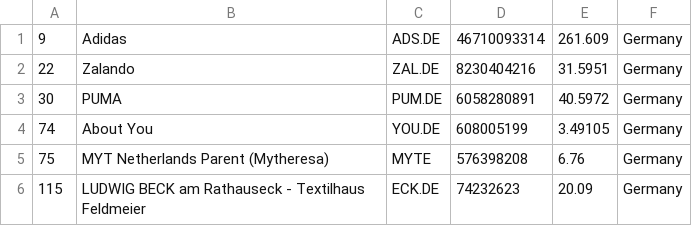
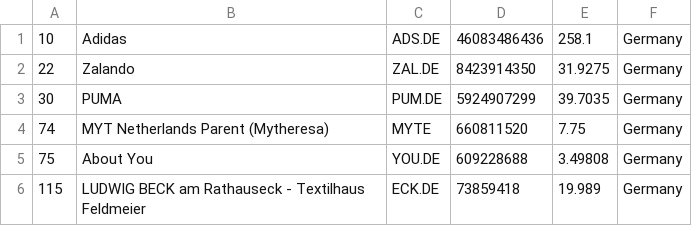
Before and after one commit to bahamut71/merida-june-6-2024, a CSV file: companies_germany.csv, drawn as a sheet.

```diff
--- a/companies_germany.csv
+++ b/companies_germany.csv
@@ -1,6 +1,6 @@
-"9","Adidas","ADS.DE","46710093314","261.609","Germany"
-"22","Zalando","ZAL.DE","8230404216","31.5951","Germany"
-"30","PUMA","PUM.DE","6058280891","40.5972","Germany"
-"74","About You","YOU.DE","608005199","3.49105","Germany"
-"75","MYT Netherlands Parent (Mytheresa)","MYTE","576398208","6.76","Germany"
-"115","LUDWIG BECK am Rathauseck - Textilhaus Feldmeier","ECK.DE","74232623","20.09","Germany"
+"10","Adidas","ADS.DE","46083486436","258.1","Germany"
+"22","Zalando","ZAL.DE","8423914350","31.9275","Germany"
+"30","PUMA","PUM.DE","5924907299","39.7035","Germany"
+"74","MYT Netherlands Parent (Mytheresa)","MYTE","660811520","7.75","Germany"
+"75","About You","YOU.DE","609228688","3.49808","Germany"
+"115","LUDWIG BECK am Rathauseck - Textilhaus Feldmeier","ECK.DE","73859418","19.989","Germany"
```
Also changed, not shown: companies-all.csv, companies_france.csv, 1 other file.
